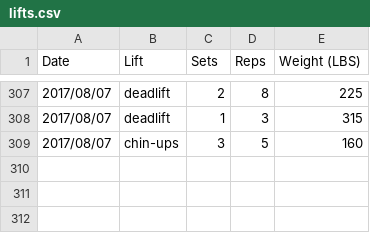
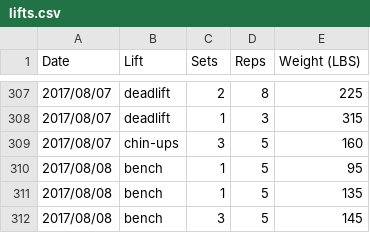
Before and after one commit to qpfiffer/qpfiffer.com, a CSV file: static/lifts.csv, drawn as a sheet; only a part is shown, gaps mark what is left out.

```diff
--- a/static/lifts.csv
+++ b/static/lifts.csv
@@ -309 +309,4 @@ Date,Lift,Sets,Reps,Weight (LBS)
 2017/08/07,chin-ups,3,5,160
+2017/08/08,bench,1,5,95
+2017/08/08,bench,1,5,135
+2017/08/08,bench,3,5,145
```
Also changed, not shown: 1 other file.
